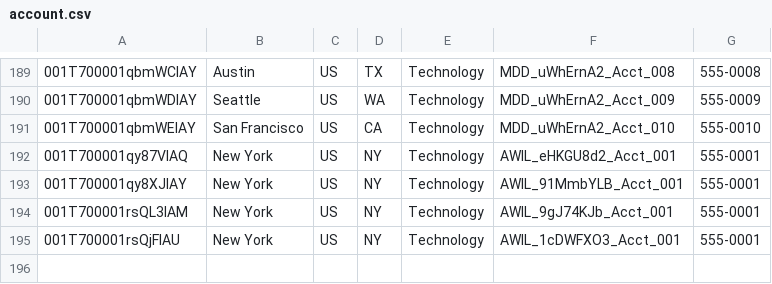
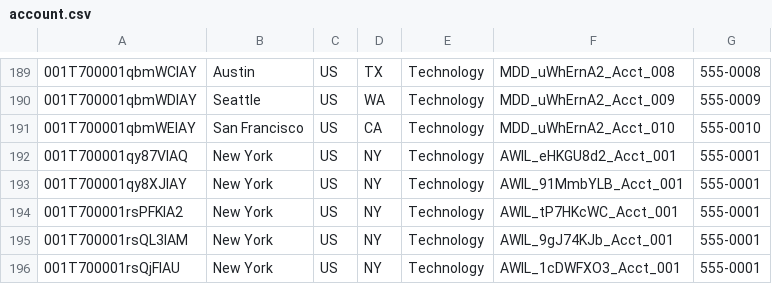
Before and after one commit to saalibilli/GHTestRepoLarge03, a CSV file: dataset/account.csv, drawn as a sheet; only a part is shown, gaps mark what is left out; the diff names each change by its address in the sheet, - before the commit and + after, or states it on an @@ line.

```diff
--- a/dataset/account.csv
+++ b/dataset/account.csv
+row 194: 001T700001rsPFKIA2 | New York | US | NY | Technology | AWIL_tP7HKcWC_Acct_001 | 555-0001
```
Also changed, not shown: dataset/contact.csv, dataset/opportunity.csv, 3 other files.
